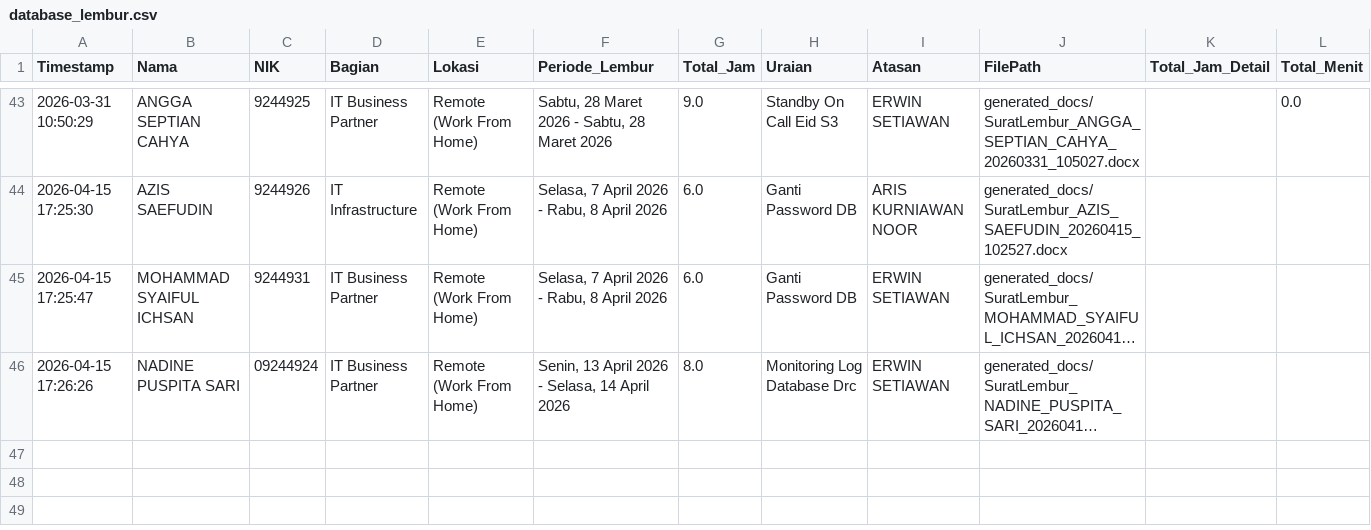
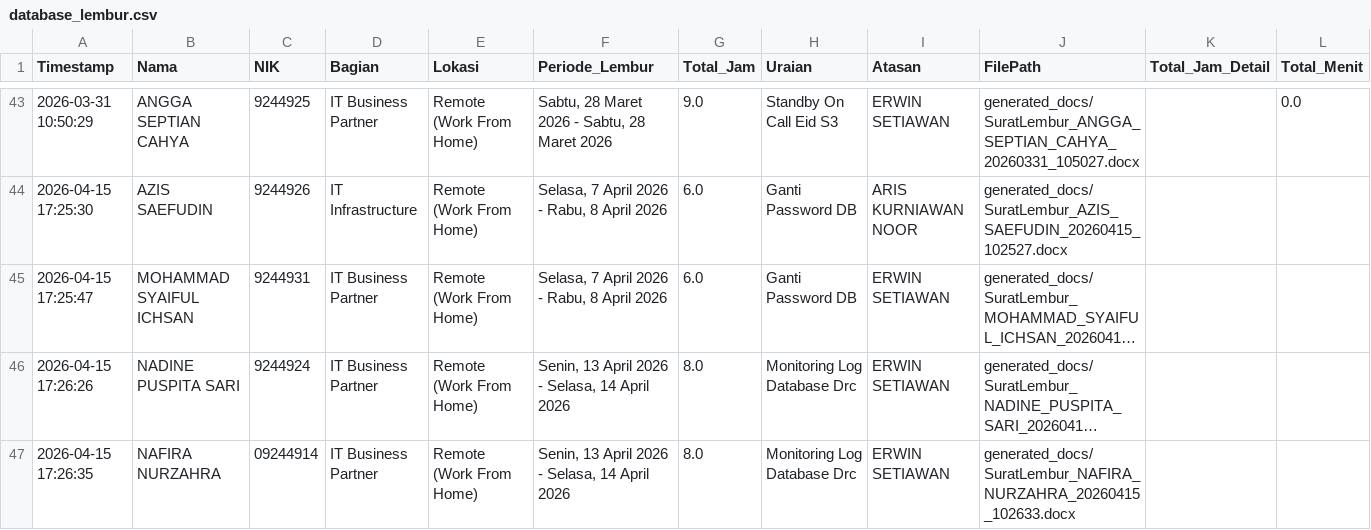
Before and after one commit to anggadevnet/formlemburlmd, a CSV file: database_lembur.csv, drawn as a sheet; only a part is shown, gaps mark what is left out; long unchanged cells end in …; the diff names each change by its address in the sheet, - before the commit and + after, or states it on an @@ line.

Commit message:
Update DB: NAFIRA NURZAHRA

```diff
--- a/database_lembur.csv
+++ b/database_lembur.csv
-C46 (NIK): 09244924
+C46 (NIK): 9244924
+row 47: 2026-04-15 17:26:35 | NAFIRA NURZAHRA | 09244914 | IT Business Partner | Remote (Work From Home) | Senin, 13 April 2026 - Selasa, 14 April 2026 | 8.0 | Monitoring Log Database Drc | ERWIN SETIAWAN | generated_docs/SuratLembur_NAFIRA_NURZAHRA_20260415_102633.docx
```
